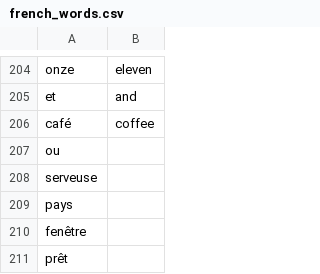
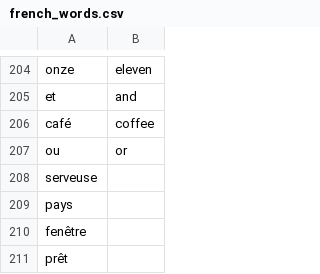
Before and after one commit to andervies/Flashy, a CSV file: data/french_words.csv, drawn as a sheet; only a part is shown, gaps mark what is left out.

Commit message:
Update french_words.csv

```diff
--- a/data/french_words.csv
+++ b/data/french_words.csv
@@ -206,3 +206,3 @@ et,and
 café,coffee
-ou,
+ou,or
 serveuse
```
